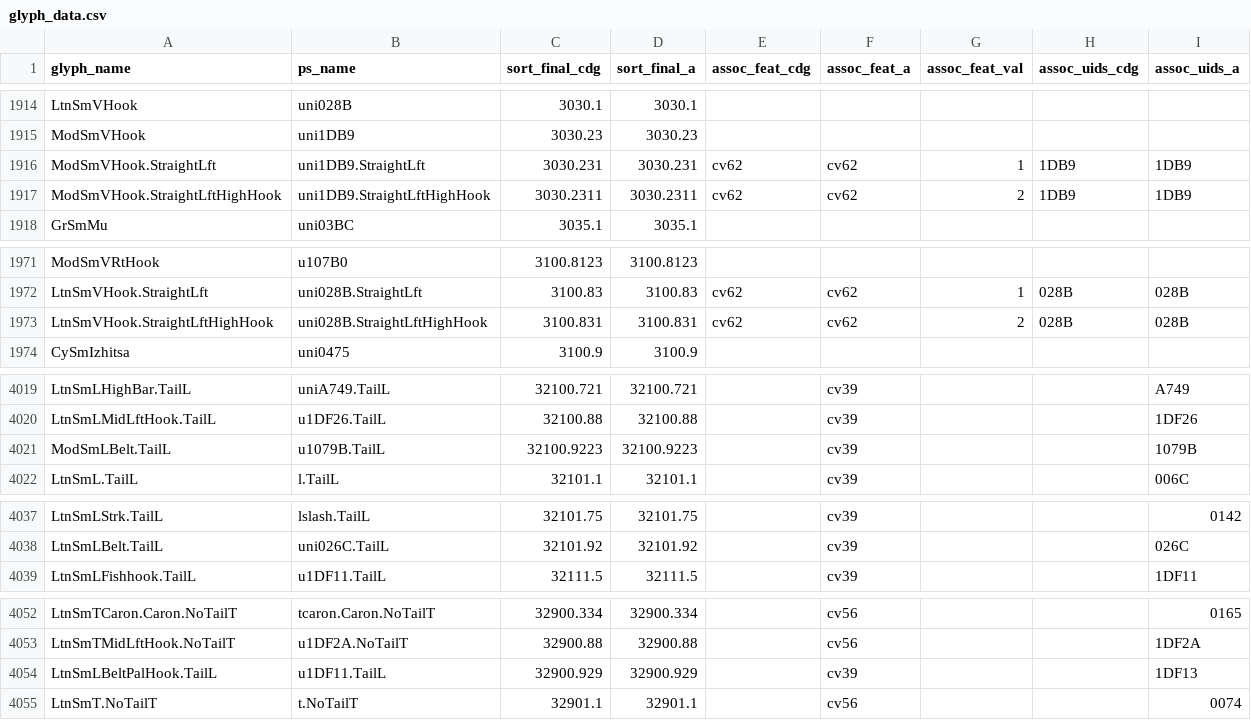
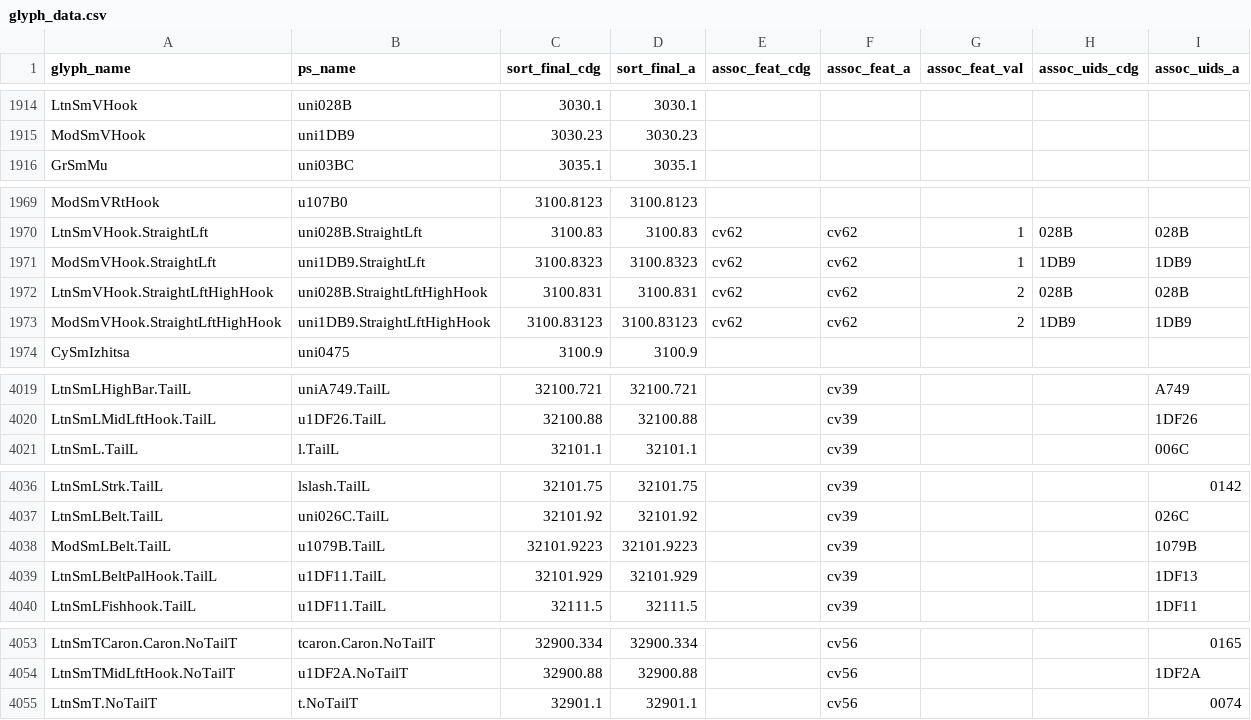
Before and after one commit to silnrsi/font-charis, a CSV file: source/glyph_data.csv, drawn as a sheet; only a part is shown, gaps mark what is left out; removed rows and columns are numbered as before the commit, all else as after; the diff covers the shown part only; the diff names each change by its address in the sheet, - before the commit and + after, or states it on an @@ line.

Commit message:
Revise sort orders of existing glyphs [nobuild]

```diff
--- a/source/glyph_data.csv
+++ b/source/glyph_data.csv
-row 1916: ModSmVHook.StraightLft | uni1DB9.StraightLft | 3030.231 | 3030.231 | cv62 | cv62 | 1 | 1DB9 | 1DB9
-row 1917: ModSmVHook.StraightLftHighHook | uni1DB9.StraightLftHighHook | 3030.2311 | 3030.2311 | cv62 | cv62 | 2 | 1DB9 | 1DB9
+row 1971: ModSmVHook.StraightLft | uni1DB9.StraightLft | 3100.8323 | 3100.8323 | cv62 | cv62 | 1 | 1DB9 | 1DB9
+row 1973: ModSmVHook.StraightLftHighHook | uni1DB9.StraightLftHighHook | 3100.83123 | 3100.83123 | cv62 | cv62 | 2 | 1DB9 | 1DB9
-row 4021: ModSmLBelt.TailL | u1079B.TailL | 32100.9223 | 32100.9223 |  | cv39 |  |  | 1079B
+row 4038: ModSmLBelt.TailL | u1079B.TailL | 32101.9223 | 32101.9223 |  | cv39 |  |  | 1079B
+row 4039: LtnSmLBeltPalHook.TailL | u1DF11.TailL | 32101.929 | 32101.929 |  | cv39 |  |  | 1DF13
-row 4054: LtnSmLBeltPalHook.TailL | u1DF11.TailL | 32900.929 | 32900.929 |  | cv39 |  |  | 1DF13
```
Also changed, not shown: 12 edited cells elsewhere in this file, 8 other files.
